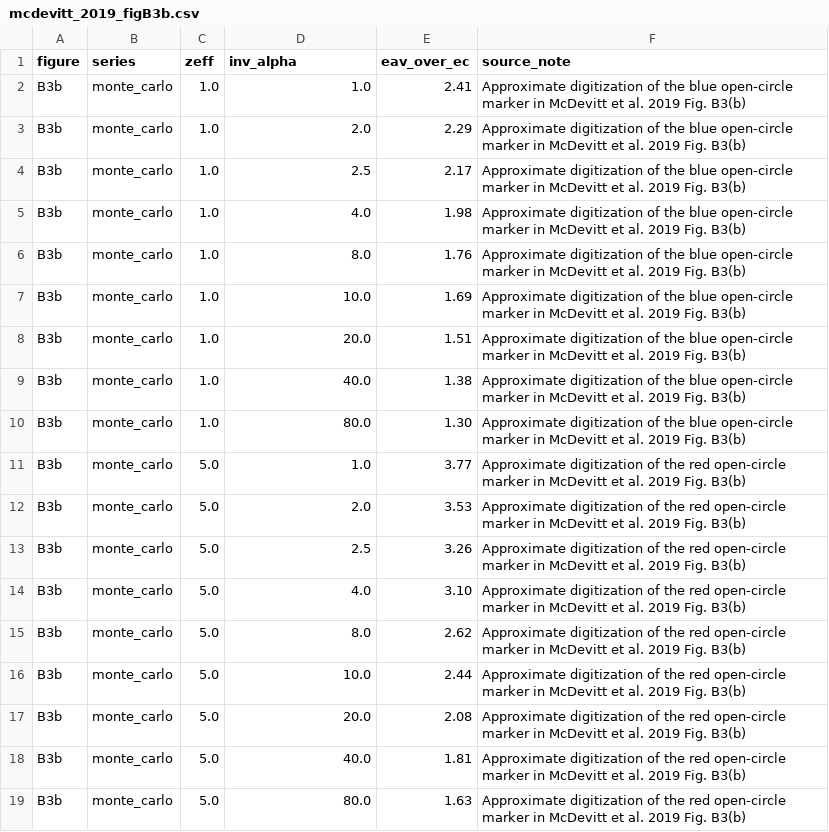
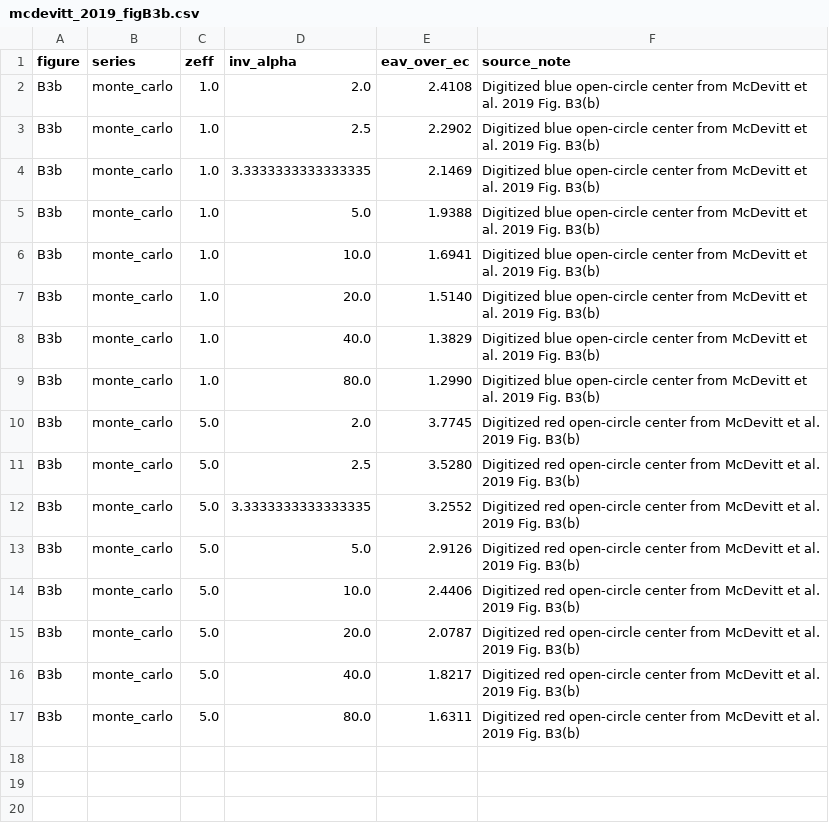
Before and after one commit to lanl/JONTA, a CSV file: benchmarks/slab/avalanche_threshold/reference/mcdevitt_2019_figB3b.csv, drawn as a sheet.

```diff
--- a/benchmarks/slab/avalanche_threshold/reference/mcdevitt_2019_figB3b.csv
+++ b/benchmarks/slab/avalanche_threshold/reference/mcdevitt_2019_figB3b.csv
@@ -1,19 +1,17 @@
 figure,series,zeff,inv_alpha,eav_over_ec,source_note
-B3b,monte_carlo,1.0,1.0,2.41,"Approximate digitization of the blue open-circle marker in McDevitt et al. 2019 Fig. B3(b)"
-B3b,monte_carlo,1.0,2.0,2.29,"Approximate digitization of the blue open-circle marker in McDevitt et al. 2019 Fig. B3(b)"
-B3b,monte_carlo,1.0,2.5,2.17,"Approximate digitization of the blue open-circle marker in McDevitt et al. 2019 Fig. B3(b)"
-B3b,monte_carlo,1.0,4.0,1.98,"Approximate digitization of the blue open-circle marker in McDevitt et al. 2019 Fig. B3(b)"
-B3b,monte_carlo,1.0,8.0,1.76,"Approximate digitization of the blue open-circle marker in McDevitt et al. 2019 Fig. B3(b)"
-B3b,monte_carlo,1.0,10.0,1.69,"Approximate digitization of the blue open-circle marker in McDevitt et al. 2019 Fig. B3(b)"
-B3b,monte_carlo,1.0,20.0,1.51,"Approximate digitization of the blue open-circle marker in McDevitt et al. 2019 Fig. B3(b)"
-B3b,monte_carlo,1.0,40.0,1.38,"Approximate digitization of the blue open-circle marker in McDevitt et al. 2019 Fig. B3(b)"
-B3b,monte_carlo,1.0,80.0,1.30,"Approximate digitization of the blue open-circle marker in McDevitt et al. 2019 Fig. B3(b)"
-B3b,monte_carlo,5.0,1.0,3.77,"Approximate digitization of the red open-circle marker in McDevitt et al. 2019 Fig. B3(b)"
-B3b,monte_carlo,5.0,2.0,3.53,"Approximate digitization of the red open-circle marker in McDevitt et al. 2019 Fig. B3(b)"
-B3b,monte_carlo,5.0,2.5,3.26,"Approximate digitization of the red open-circle marker in McDevitt et al. 2019 Fig. B3(b)"
-B3b,monte_carlo,5.0,4.0,3.10,"Approximate digitization of the red open-circle marker in McDevitt et al. 2019 Fig. B3(b)"
-B3b,monte_carlo,5.0,8.0,2.62,"Approximate digitization of the red open-circle marker in McDevitt et al. 2019 Fig. B3(b)"
-B3b,monte_carlo,5.0,10.0,2.44,"Approximate digitization of the red open-circle marker in McDevitt et al. 2019 Fig. B3(b)"
-B3b,monte_carlo,5.0,20.0,2.08,"Approximate digitization of the red open-circle marker in McDevitt et al. 2019 Fig. B3(b)"
-B3b,monte_carlo,5.0,40.0,1.81,"Approximate digitization of the red open-circle marker in McDevitt et al. 2019 Fig. B3(b)"
-B3b,monte_carlo,5.0,80.0,1.63,"Approximate digitization of the red open-circle marker in McDevitt et al. 2019 Fig. B3(b)"
+B3b,monte_carlo,1.0,2.0,2.4108,"Digitized blue open-circle center from McDevitt et al. 2019 Fig. B3(b)"
+B3b,monte_carlo,1.0,2.5,2.2902,"Digitized blue open-circle center from McDevitt et al. 2019 Fig. B3(b)"
+B3b,monte_carlo,1.0,3.3333333333333335,2.1469,"Digitized blue open-circle center from McDevitt et al. 2019 Fig. B3(b)"
+B3b,monte_carlo,1.0,5.0,1.9388,"Digitized blue open-circle center from McDevitt et al. 2019 Fig. B3(b)"
+B3b,monte_carlo,1.0,10.0,1.6941,"Digitized blue open-circle center from McDevitt et al. 2019 Fig. B3(b)"
+B3b,monte_carlo,1.0,20.0,1.5140,"Digitized blue open-circle center from McDevitt et al. 2019 Fig. B3(b)"
+B3b,monte_carlo,1.0,40.0,1.3829,"Digitized blue open-circle center from McDevitt et al. 2019 Fig. B3(b)"
+B3b,monte_carlo,1.0,80.0,1.2990,"Digitized blue open-circle center from McDevitt et al. 2019 Fig. B3(b)"
+B3b,monte_carlo,5.0,2.0,3.7745,"Digitized red open-circle center from McDevitt et al. 2019 Fig. B3(b)"
+B3b,monte_carlo,5.0,2.5,3.5280,"Digitized red open-circle center from McDevitt et al. 2019 Fig. B3(b)"
+B3b,monte_carlo,5.0,3.3333333333333335,3.2552,"Digitized red open-circle center from McDevitt et al. 2019 Fig. B3(b)"
+B3b,monte_carlo,5.0,5.0,2.9126,"Digitized red open-circle center from McDevitt et al. 2019 Fig. B3(b)"
+B3b,monte_carlo,5.0,10.0,2.4406,"Digitized red open-circle center from McDevitt et al. 2019 Fig. B3(b)"
+B3b,monte_carlo,5.0,20.0,2.0787,"Digitized red open-circle center from McDevitt et al. 2019 Fig. B3(b)"
+B3b,monte_carlo,5.0,40.0,1.8217,"Digitized red open-circle center from McDevitt et al. 2019 Fig. B3(b)"
+B3b,monte_carlo,5.0,80.0,1.6311,"Digitized red open-circle center from McDevitt et al. 2019 Fig. B3(b)"
```
Also changed, not shown: benchmark_results/slab/avalanche_decay/b3a_512/b3a_growth.csv, benchmark_results/slab/avalanche_threshold/b3b_512/b3b_threshold.csv, 14 other files.
